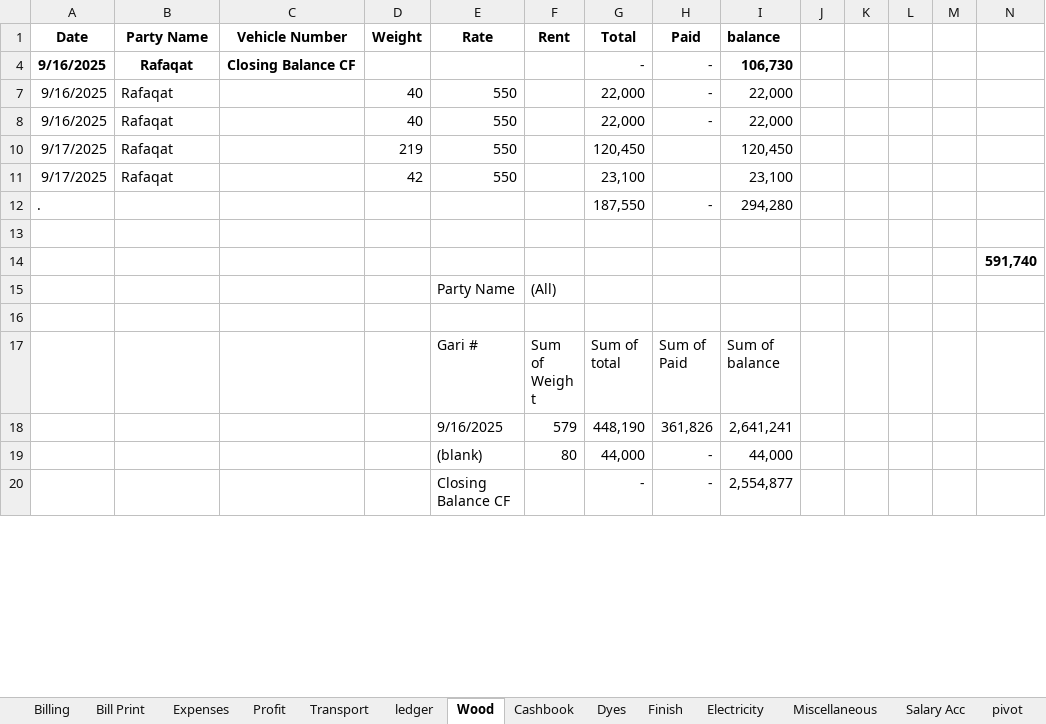
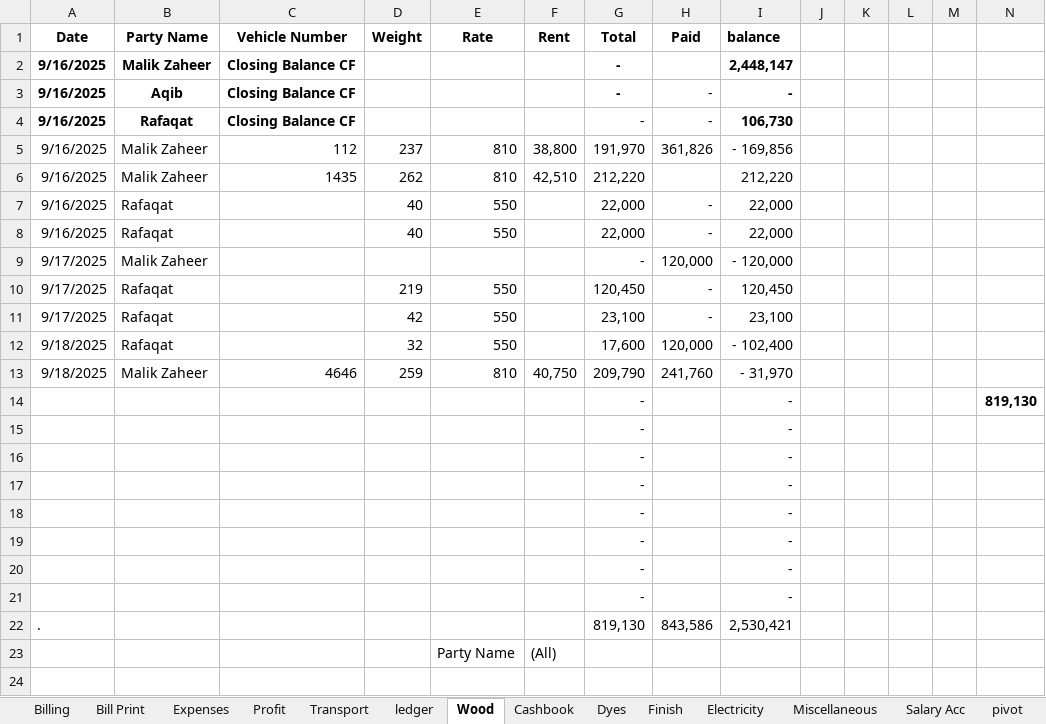
Before and after one commit to omerrazzaq4/AlHamd_Sept, an Excel workbook: Factory_Khata_September.xlsx, sheet Wood, drawn as a sheet; only a part is shown; the shorter side is filled out with more unchanged rows; values as stored, in another font and other column widths than the file's, no borders; charts and pictures and table styles not drawn; removed rows and columns are numbered as before the commit, all else as after; the diff covers the shown part only; the diff names each change by its address in the sheet, - before the commit and + after, or states it on an @@ line.

```diff
--- a/Factory_Khata_September.xlsx (sheet Wood)
+++ b/Factory_Khata_September.xlsx (sheet Wood)
@@ row 2 unhidden: 9/16/2025 | Malik Zaheer | Closing Balance CF |  |  |  | - |  | 2,448,147 @@
@@ row 3 unhidden: 9/16/2025 | Aqib | Closing Balance CF |  |  |  | - | - | - @@
@@ row 5 unhidden: 9/16/2025 | Malik Zaheer | 112 | 237 | 810 | 38,800 | 191,970 | 361,826 | - 169,856 @@
+row 6: 9/16/2025 | Malik Zaheer | 1435 | 262 | 810 | 42,510 | 212,220 |  | 212,220
@@ row 9 unhidden: 9/17/2025 | Malik Zaheer |  |  |  |  | - | 120,000 | - 120,000 @@
-H10:H11 (Paid): (empty)
+H10:H11 (Paid): -
-row 12: . |  |  |  |  |  | 187,550 | - | 294,280
-row 12: (empty)
+row 12: 9/18/2025 | Rafaqat |  | 32 | 550 |  | 17,600 | 120,000 | - 102,400
-row 14:  |  |  |  |  |  |  |  |  |  |  |  |  | 591,740
+row 13: 9/18/2025 | Malik Zaheer | 4646 | 259 | 810 | 40,750 | 209,790 | 241,760 | - 31,970
+row 14:  |  |  |  |  |  | - |  | - |  |  |  |  | 819,130
+row 15:  |  |  |  |  |  | - |  | -
+row 16:  |  |  |  |  |  | - |  | -
+row 17:  |  |  |  |  |  | - |  | -
+row 18:  |  |  |  |  |  | - |  | -
+row 19:  |  |  |  |  |  | - |  | -
+row 20:  |  |  |  |  |  | - |  | -
+row 21:  |  |  |  |  |  | - |  | -
+row 22: . |  |  |  |  |  | 819,130 | 843,586 | 2,530,421
```
Also changed, not shown: 7 added rows, 2 removed rows and 6 edited cells elsewhere in this sheet, sheet ledger, sheet pivot, sheet Billing, sheet Cashbook, sheet Profit, sheet Bill Print, 5 more sheets, formulas that keep their value, hidden cells, charts or pictures, Factory_Khata_August.xlsx.
